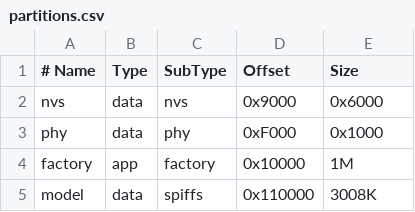
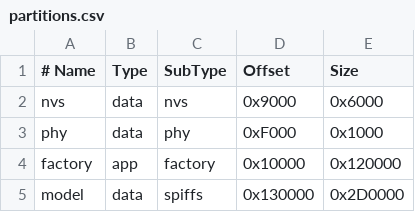
Before and after one commit to MBifolco/jarvis-device, a CSV file: partitions.csv, drawn as a sheet; the diff names each change by its address in the sheet, - before the commit and + after, or states it on an @@ line.

```diff
--- a/partitions.csv
+++ b/partitions.csv
-E4 (Size): 1M
+E4 (Size): 0x120000
-D5 (Offset): 0x110000
+D5 (Offset): 0x130000
-E5 (Size): 3008K
+E5 (Size): 0x2D0000
```
Also changed, not shown: 4 other files.
